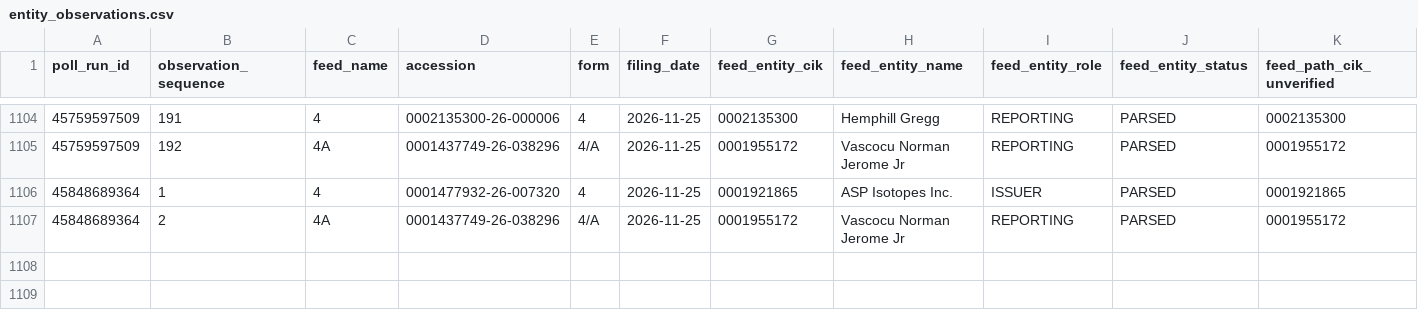
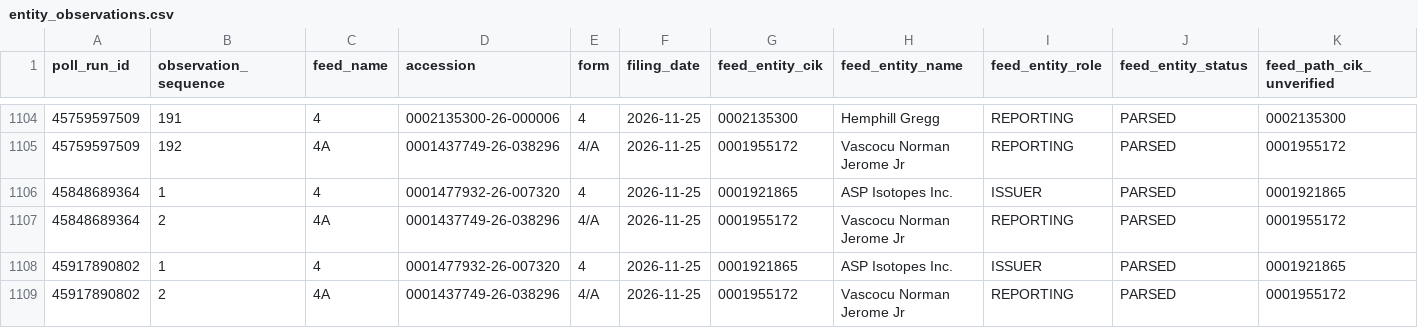
Before and after one commit to jafelix81/NuevaEstrategia, a CSV file: research/data/sec_form4_first_seen/entity_observations.csv, drawn as a sheet; only a part is shown, gaps mark what is left out; rows hold the shown columns only; the diff names each change by its address in the sheet, - before the commit and + after, or states it on an @@ line.

```diff
--- a/research/data/sec_form4_first_seen/entity_observations.csv
+++ b/research/data/sec_form4_first_seen/entity_observations.csv
+row 1108: 45917890802 | 1 | 4 | 0001477932-26-007320 | 4 | 2026-11-25 | 0001921865 | ASP Isotopes Inc. | ISSUER | PARSED | 0001921865
+row 1109: 45917890802 | 2 | 4A | 0001437749-26-038296 | 4/A | 2026-11-25 | 0001955172 | Vascocu Norman Jerome Jr | REPORTING | PARSED | 0001955172
```
Also changed, not shown: research/data/sec_form4_first_seen/entity_duplicate_audit.csv, research/data/sec_form4_first_seen/feed_observations.csv, 5 other files.
